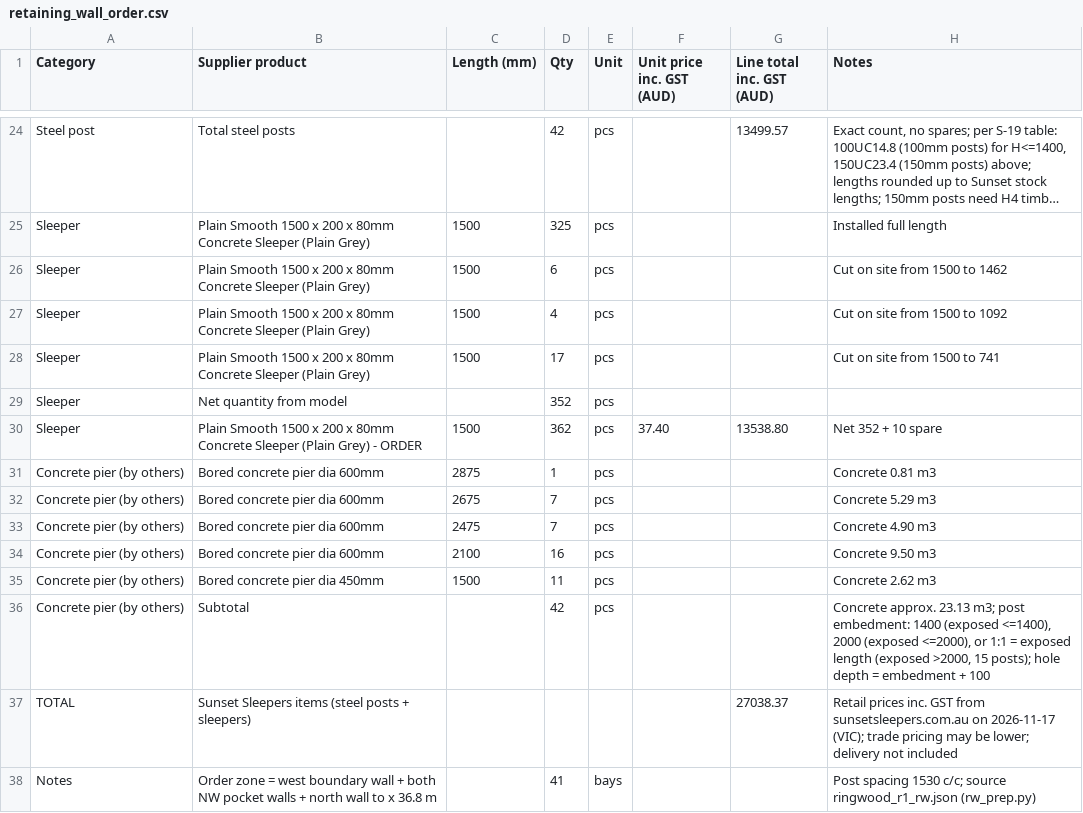
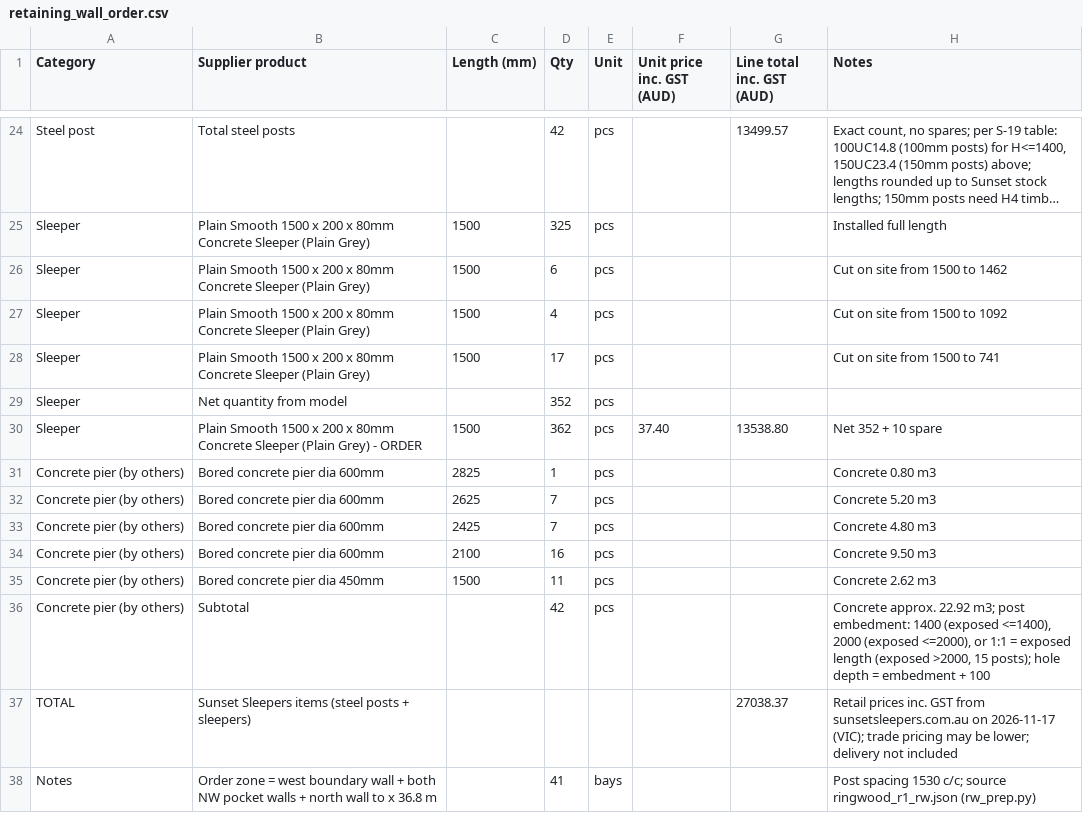
Before and after one commit to Jipeng-THEO/retainingwall, a CSV file: retaining_wall_order.csv, drawn as a sheet; only a part is shown, gaps mark what is left out; long unchanged cells end in ….

Commit message:
North wall pier tops +50 (pier top = wall foot - 125)

```diff
--- a/retaining_wall_order.csv
+++ b/retaining_wall_order.csv
@@ -30,8 +30,8 @@ Sleeper,Net quantity from model,,352,pcs,,,
 Sleeper,Plain Smooth 1500 x 200 x 80mm Concrete Sleeper (Plain Grey) - ORDER,1500,362,pcs,37.40,13538.80,Net 352 + 10 spare
-Concrete pier (by others),Bored concrete pier dia 600mm,2875,1,pcs,,,Concrete 0.81 m3
-Concrete pier (by others),Bored concrete pier dia 600mm,2675,7,pcs,,,Concrete 5.29 m3
-Concrete pier (by others),Bored concrete pier dia 600mm,2475,7,pcs,,,Concrete 4.90 m3
+Concrete pier (by others),Bored concrete pier dia 600mm,2825,1,pcs,,,Concrete 0.80 m3
+Concrete pier (by others),Bored concrete pier dia 600mm,2625,7,pcs,,,Concrete 5.20 m3
+Concrete pier (by others),Bored concrete pier dia 600mm,2425,7,pcs,,,Concrete 4.80 m3
 Concrete pier (by others),Bored concrete pier dia 600mm,2100,16,pcs,,,Concrete 9.50 m3
 Concrete pier (by others),Bored concrete pier dia 450mm,1500,11,pcs,,,Concrete 2.62 m3
-Concrete pier (by others),Subtotal,,42,pcs,,,"Concrete approx. 23.13 m3; post embedment: 1400 (exposed <=1400), 2000 (exposed <=2000), or 1:1 = exposed length (exposed >2000, 15 posts); hole depth = embedment + 100"
+Concrete pier (by others),Subtotal,,42,pcs,,,"Concrete approx. 22.92 m3; post embedment: 1400 (exposed <=1400), 2000 (exposed <=2000), or 1:1 = exposed length (exposed >2000, 15 posts); hole depth = embedment + 100"
 TOTAL,Sunset Sleepers items (steel posts + sleepers),,,,,27038.37,Retail prices inc. GST from sunsetsleepers.com.au on 2026-11-17 (VIC); trade pricing may be lower; delivery not included
```
Also changed, not shown: retaining_wall_rfq.csv, 1 other file.
